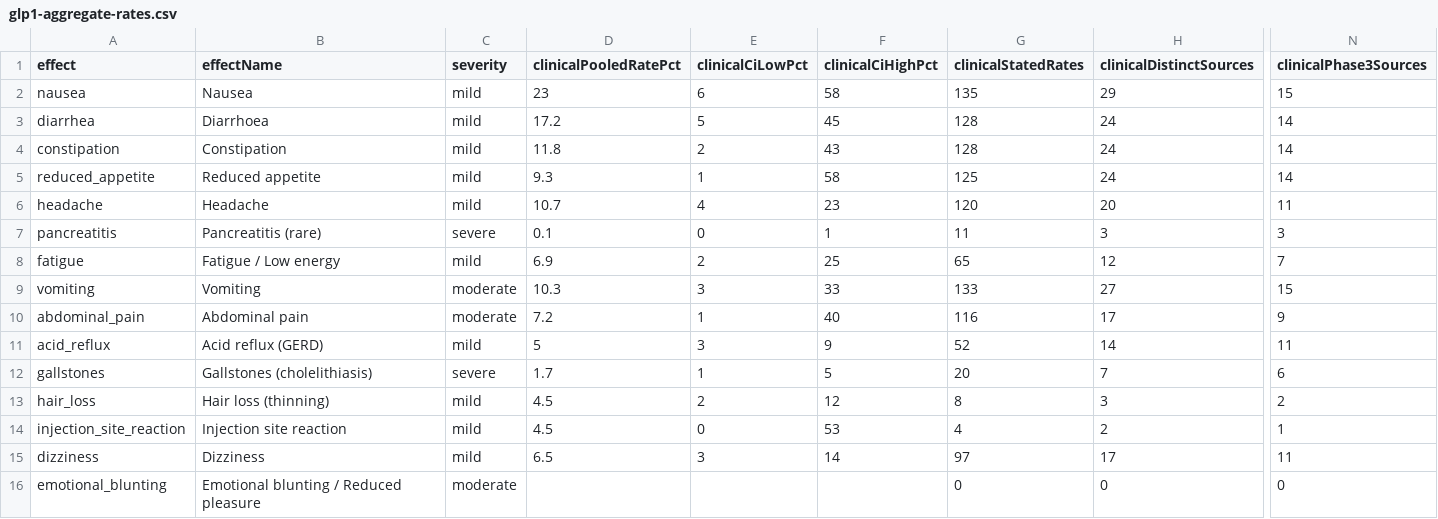
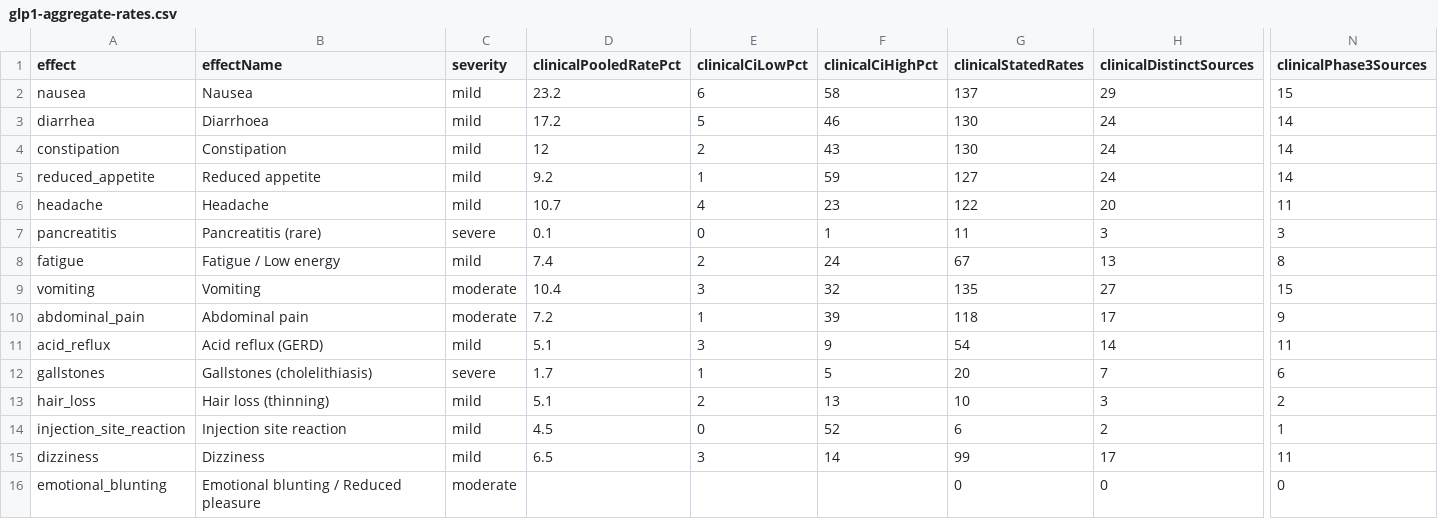
Before and after one commit to saurabhgoyal75/magistra-predictor, a CSV file: data/glp1-aggregate-rates.csv, drawn as a sheet; only a part is shown, gaps mark what is left out; the diff names each change by its address in the sheet, - before the commit and + after, or states it on an @@ line.

Commit message:
Refreshed the CC BY aggregate table to the 2026-09-23 production snapshot

```diff
--- a/data/glp1-aggregate-rates.csv
+++ b/data/glp1-aggregate-rates.csv
-D2 (clinicalPooledRatePct): 23
+D2 (clinicalPooledRatePct): 23.2
-G2 (clinicalStatedRates): 135
+G2 (clinicalStatedRates): 137
-F3 (clinicalCiHighPct): 45
+F3 (clinicalCiHighPct): 46
-G3:G4 (clinicalStatedRates): 128
+G3:G4 (clinicalStatedRates): 130
-D4 (clinicalPooledRatePct): 11.8
+D4 (clinicalPooledRatePct): 12
-D5 (clinicalPooledRatePct): 9.3
+D5 (clinicalPooledRatePct): 9.2
-F5 (clinicalCiHighPct): 58
+F5 (clinicalCiHighPct): 59
-G5 (clinicalStatedRates): 125
+G5 (clinicalStatedRates): 127
-G6 (clinicalStatedRates): 120
+G6 (clinicalStatedRates): 122
-D8 (clinicalPooledRatePct): 6.9
+D8 (clinicalPooledRatePct): 7.4
-F8 (clinicalCiHighPct): 25
+F8 (clinicalCiHighPct): 24
-G8 (clinicalStatedRates): 65
+G8 (clinicalStatedRates): 67
-H8 (clinicalDistinctSources): 12
+H8 (clinicalDistinctSources): 13
-N8 (clinicalPhase3Sources): 7
+N8 (clinicalPhase3Sources): 8
-D9 (clinicalPooledRatePct): 10.3
+D9 (clinicalPooledRatePct): 10.4
-F9 (clinicalCiHighPct): 33
+F9 (clinicalCiHighPct): 32
-G9 (clinicalStatedRates): 133
+G9 (clinicalStatedRates): 135
-F10 (clinicalCiHighPct): 40
+F10 (clinicalCiHighPct): 39
-G10 (clinicalStatedRates): 116
+G10 (clinicalStatedRates): 118
-D11 (clinicalPooledRatePct): 5
+D11 (clinicalPooledRatePct): 5.1
-G11 (clinicalStatedRates): 52
+G11 (clinicalStatedRates): 54
-D13 (clinicalPooledRatePct): 4.5
+D13 (clinicalPooledRatePct): 5.1
-F13 (clinicalCiHighPct): 12
+F13 (clinicalCiHighPct): 13
-G13 (clinicalStatedRates): 8
+G13 (clinicalStatedRates): 10
-F14 (clinicalCiHighPct): 53
+F14 (clinicalCiHighPct): 52
-G14 (clinicalStatedRates): 4
+G14 (clinicalStatedRates): 6
-G15 (clinicalStatedRates): 97
+G15 (clinicalStatedRates): 99
```
